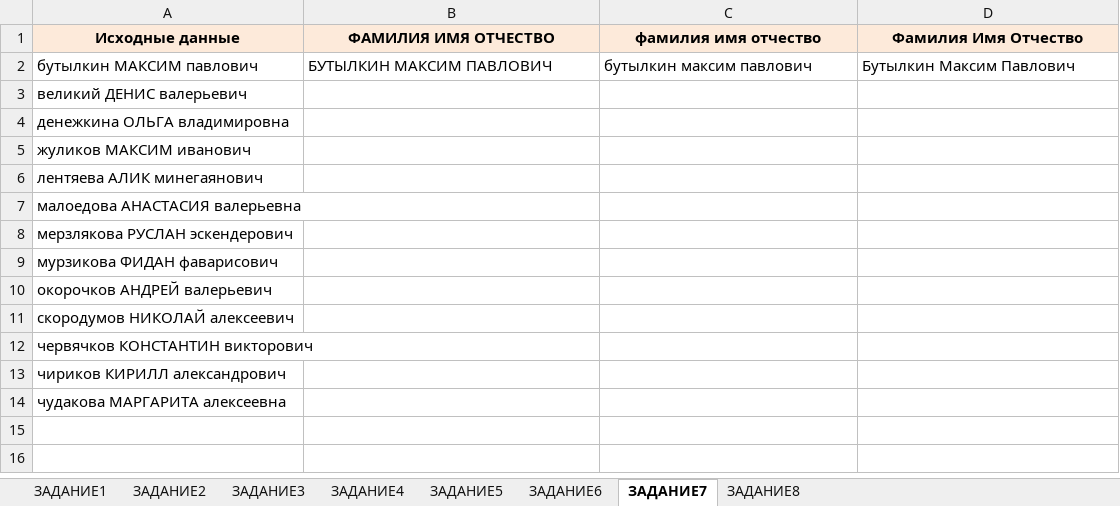
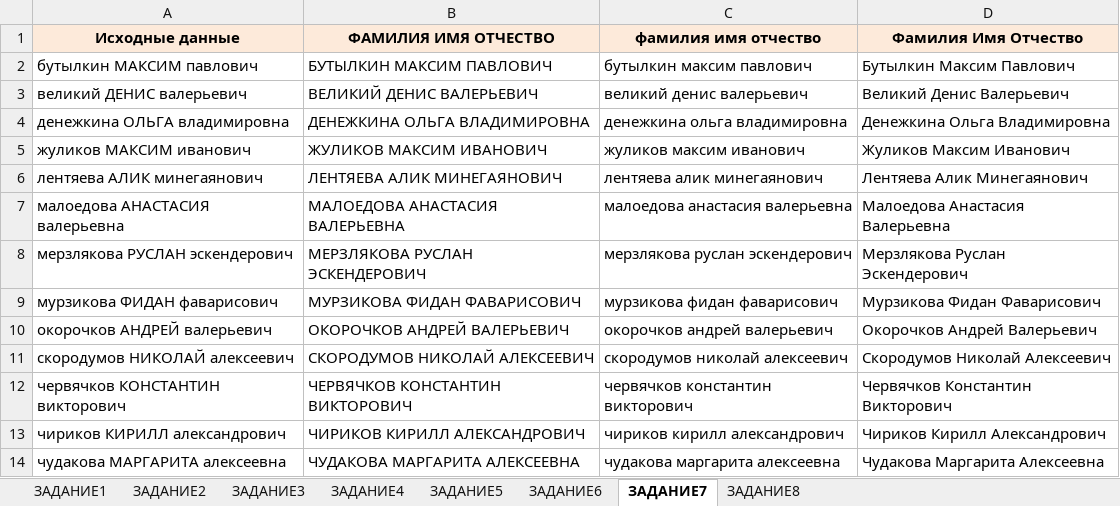
Before and after one commit to ns-m/data_analysis, an Excel workbook: OtherModule/Excel/Задания(примеры).xlsx, sheet ЗАДАНИЕ7, drawn as a sheet; values as stored, in another font and other column widths than the file's, no borders; charts and pictures not drawn; the diff names each change by its address in the sheet, - before the commit and + after, or states it on an @@ line.

```diff
--- a/OtherModule/Excel/Задания(примеры).xlsx (sheet ЗАДАНИЕ7)
+++ b/OtherModule/Excel/Задания(примеры).xlsx (sheet ЗАДАНИЕ7)
-B3 (ФАМИЛИЯ ИМЯ ОТЧЕСТВО): (empty)
+B3 (ФАМИЛИЯ ИМЯ ОТЧЕСТВО): ВЕЛИКИЙ ДЕНИС ВАЛЕРЬЕВИЧ
-C3 (фамилия имя отчество): (empty)
+C3 (фамилия имя отчество): великий денис валерьевич
-D3 (Фамилия Имя Отчество): (empty)
+D3 (Фамилия Имя Отчество): Великий Денис Валерьевич
-B4 (ФАМИЛИЯ ИМЯ ОТЧЕСТВО): (empty)
+B4 (ФАМИЛИЯ ИМЯ ОТЧЕСТВО): ДЕНЕЖКИНА ОЛЬГА ВЛАДИМИРОВНА
-C4 (фамилия имя отчество): (empty)
+C4 (фамилия имя отчество): денежкина ольга владимировна
-D4 (Фамилия Имя Отчество): (empty)
+D4 (Фамилия Имя Отчество): Денежкина Ольга Владимировна
-B5 (ФАМИЛИЯ ИМЯ ОТЧЕСТВО): (empty)
+B5 (ФАМИЛИЯ ИМЯ ОТЧЕСТВО): ЖУЛИКОВ МАКСИМ ИВАНОВИЧ
-C5 (фамилия имя отчество): (empty)
+C5 (фамилия имя отчество): жуликов максим иванович
-D5 (Фамилия Имя Отчество): (empty)
+D5 (Фамилия Имя Отчество): Жуликов Максим Иванович
-B6 (ФАМИЛИЯ ИМЯ ОТЧЕСТВО): (empty)
+B6 (ФАМИЛИЯ ИМЯ ОТЧЕСТВО): ЛЕНТЯЕВА АЛИК МИНЕГАЯНОВИЧ
-C6 (фамилия имя отчество): (empty)
+C6 (фамилия имя отчество): лентяева алик минегаянович
-D6 (Фамилия Имя Отчество): (empty)
+D6 (Фамилия Имя Отчество): Лентяева Алик Минегаянович
-B7 (ФАМИЛИЯ ИМЯ ОТЧЕСТВО): (empty)
+B7 (ФАМИЛИЯ ИМЯ ОТЧЕСТВО): МАЛОЕДОВА АНАСТАСИЯ ВАЛЕРЬЕВНА
-C7 (фамилия имя отчество): (empty)
+C7 (фамилия имя отчество): малоедова анастасия валерьевна
-D7 (Фамилия Имя Отчество): (empty)
+D7 (Фамилия Имя Отчество): Малоедова Анастасия Валерьевна
-B8 (ФАМИЛИЯ ИМЯ ОТЧЕСТВО): (empty)
+B8 (ФАМИЛИЯ ИМЯ ОТЧЕСТВО): МЕРЗЛЯКОВА РУСЛАН ЭСКЕНДЕРОВИЧ
-C8 (фамилия имя отчество): (empty)
+C8 (фамилия имя отчество): мерзлякова руслан эскендерович
-D8 (Фамилия Имя Отчество): (empty)
+D8 (Фамилия Имя Отчество): Мерзлякова Руслан Эскендерович
-B9 (ФАМИЛИЯ ИМЯ ОТЧЕСТВО): (empty)
+B9 (ФАМИЛИЯ ИМЯ ОТЧЕСТВО): МУРЗИКОВА ФИДАН ФАВАРИСОВИЧ
-C9 (фамилия имя отчество): (empty)
+C9 (фамилия имя отчество): мурзикова фидан фаварисович
-D9 (Фамилия Имя Отчество): (empty)
+D9 (Фамилия Имя Отчество): Мурзикова Фидан Фаварисович
-B10 (ФАМИЛИЯ ИМЯ ОТЧЕСТВО): (empty)
+B10 (ФАМИЛИЯ ИМЯ ОТЧЕСТВО): ОКОРОЧКОВ АНДРЕЙ ВАЛЕРЬЕВИЧ
-C10 (фамилия имя отчество): (empty)
+C10 (фамилия имя отчество): окорочков андрей валерьевич
-D10 (Фамилия Имя Отчество): (empty)
+D10 (Фамилия Имя Отчество): Окорочков Андрей Валерьевич
-B11 (ФАМИЛИЯ ИМЯ ОТЧЕСТВО): (empty)
+B11 (ФАМИЛИЯ ИМЯ ОТЧЕСТВО): СКОРОДУМОВ НИКОЛАЙ АЛЕКСЕЕВИЧ
-C11 (фамилия имя отчество): (empty)
+C11 (фамилия имя отчество): скородумов николай алексеевич
-D11 (Фамилия Имя Отчество): (empty)
+D11 (Фамилия Имя Отчество): Скородумов Николай Алексеевич
-B12 (ФАМИЛИЯ ИМЯ ОТЧЕСТВО): (empty)
+B12 (ФАМИЛИЯ ИМЯ ОТЧЕСТВО): ЧЕРВЯЧКОВ КОНСТАНТИН ВИКТОРОВИЧ
-C12 (фамилия имя отчество): (empty)
+C12 (фамилия имя отчество): червячков константин викторович
-D12 (Фамилия Имя Отчество): (empty)
+D12 (Фамилия Имя Отчество): Червячков Константин Викторович
-B13 (ФАМИЛИЯ ИМЯ ОТЧЕСТВО): (empty)
+B13 (ФАМИЛИЯ ИМЯ ОТЧЕСТВО): ЧИРИКОВ КИРИЛЛ АЛЕКСАНДРОВИЧ
-C13 (фамилия имя отчество): (empty)
+C13 (фамилия имя отчество): чириков кирилл александрович
-D13 (Фамилия Имя Отчество): (empty)
+D13 (Фамилия Имя Отчество): Чириков Кирилл Александрович
-B14 (ФАМИЛИЯ ИМЯ ОТЧЕСТВО): (empty)
+B14 (ФАМИЛИЯ ИМЯ ОТЧЕСТВО): ЧУДАКОВА МАРГАРИТА АЛЕКСЕЕВНА
-C14 (фамилия имя отчество): (empty)
+C14 (фамилия имя отчество): чудакова маргарита алексеевна
-D14 (Фамилия Имя Отчество): (empty)
+D14 (Фамилия Имя Отчество): Чудакова Маргарита Алексеевна
```
Also changed, not shown: sheet ЗАДАНИЕ6, sheet ЗАДАНИЕ5, sheet ЗАДАНИЕ8, sheet ЗАДАНИЕ3, sheet ЗАДАНИЕ2, sheet ЗАДАНИЕ4, charts or pictures, 1 other file.
